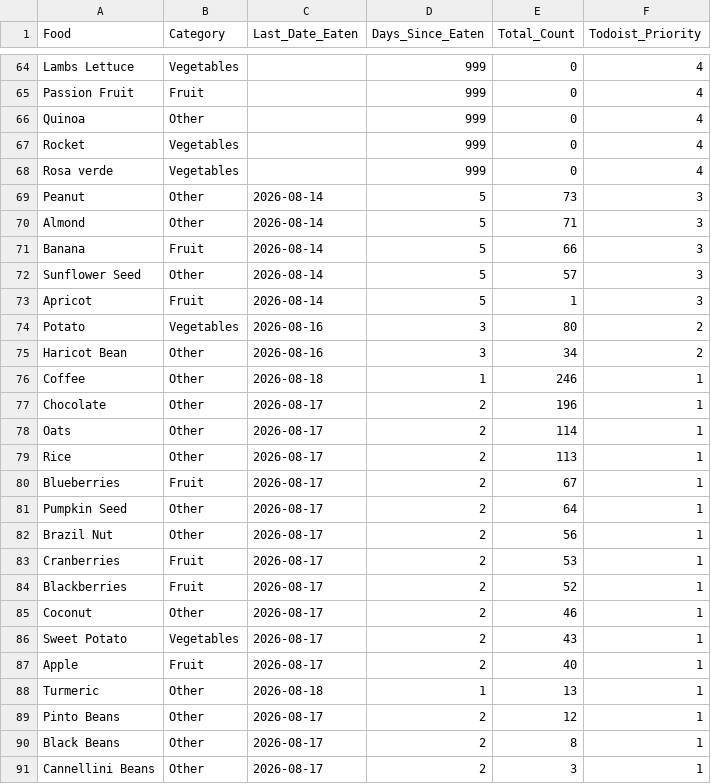
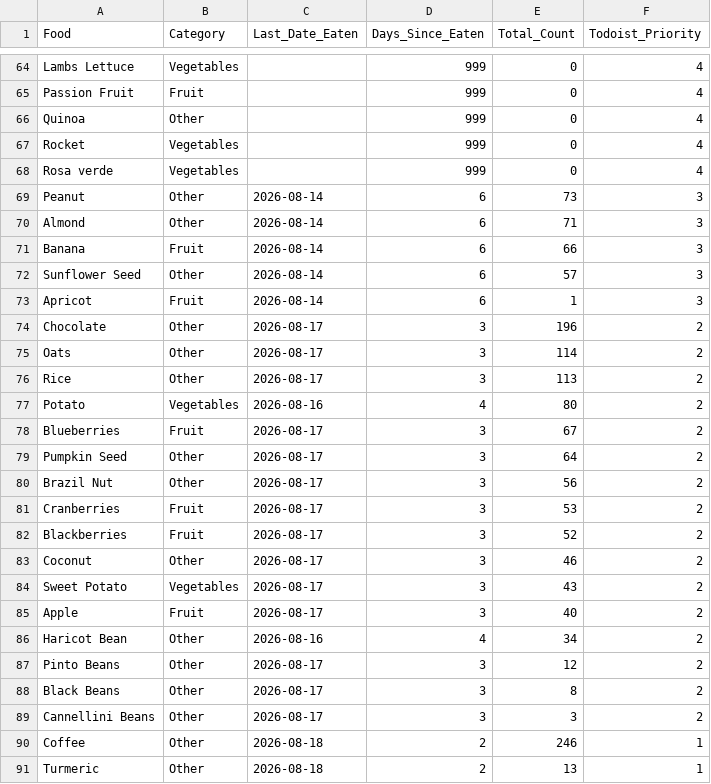
Before and after one commit to JevonDaffyd/python-food-tracker, a CSV file: food_reference.csv, drawn as a sheet; only a part is shown, gaps mark what is left out; the diff covers the shown part only.

```diff
--- a/food_reference.csv
+++ b/food_reference.csv
@@ -68,24 +68,24 @@ Rocket,Vegetables,,999,0,4
 Rosa verde,Vegetables,,999,0,4
-Peanut,Other,2026-08-14,5,73,3
-Almond,Other,2026-08-14,5,71,3
-Banana,Fruit,2026-08-14,5,66,3
-Sunflower Seed,Other,2026-08-14,5,57,3
-Apricot,Fruit,2026-08-14,5,1,3
-Potato,Vegetables,2026-08-16,3,80,2
-Haricot Bean,Other,2026-08-16,3,34,2
-Coffee,Other,2026-08-18,1,246,1
-Chocolate,Other,2026-08-17,2,196,1
-Oats,Other,2026-08-17,2,114,1
-Rice,Other,2026-08-17,2,113,1
-Blueberries,Fruit,2026-08-17,2,67,1
-Pumpkin Seed,Other,2026-08-17,2,64,1
-Brazil Nut,Other,2026-08-17,2,56,1
-Cranberries,Fruit,2026-08-17,2,53,1
-Blackberries,Fruit,2026-08-17,2,52,1
-Coconut,Other,2026-08-17,2,46,1
-Sweet Potato,Vegetables,2026-08-17,2,43,1
-Apple,Fruit,2026-08-17,2,40,1
-Turmeric,Other,2026-08-18,1,13,1
-Pinto Beans,Other,2026-08-17,2,12,1
-Black Beans,Other,2026-08-17,2,8,1
-Cannellini Beans,Other,2026-08-17,2,3,1
+Peanut,Other,2026-08-14,6,73,3
+Almond,Other,2026-08-14,6,71,3
+Banana,Fruit,2026-08-14,6,66,3
+Sunflower Seed,Other,2026-08-14,6,57,3
+Apricot,Fruit,2026-08-14,6,1,3
+Chocolate,Other,2026-08-17,3,196,2
+Oats,Other,2026-08-17,3,114,2
+Rice,Other,2026-08-17,3,113,2
+Potato,Vegetables,2026-08-16,4,80,2
+Blueberries,Fruit,2026-08-17,3,67,2
+Pumpkin Seed,Other,2026-08-17,3,64,2
+Brazil Nut,Other,2026-08-17,3,56,2
+Cranberries,Fruit,2026-08-17,3,53,2
+Blackberries,Fruit,2026-08-17,3,52,2
+Coconut,Other,2026-08-17,3,46,2
+Sweet Potato,Vegetables,2026-08-17,3,43,2
+Apple,Fruit,2026-08-17,3,40,2
+Haricot Bean,Other,2026-08-16,4,34,2
+Pinto Beans,Other,2026-08-17,3,12,2
+Black Beans,Other,2026-08-17,3,8,2
+Cannellini Beans,Other,2026-08-17,3,3,2
+Coffee,Other,2026-08-18,2,246,1
+Turmeric,Other,2026-08-18,2,13,1
```
Also changed, not shown: 57 edited cells elsewhere in this file.
